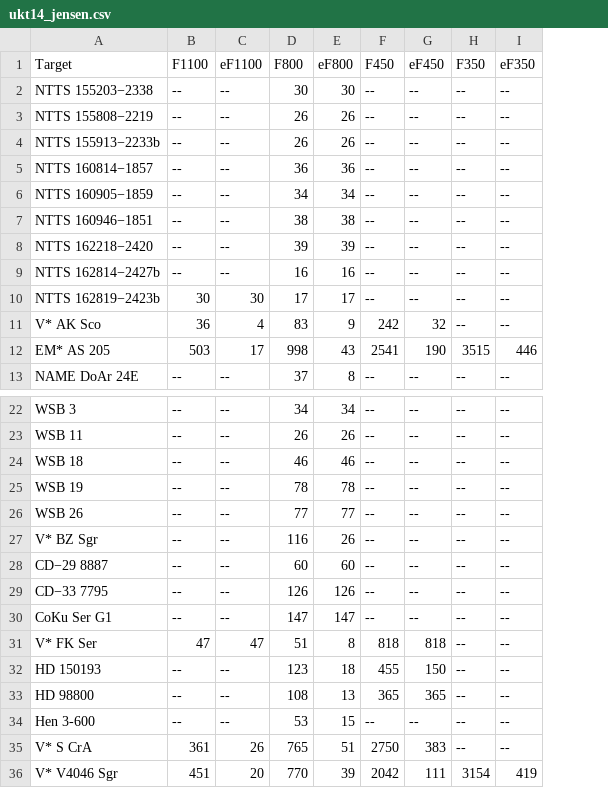
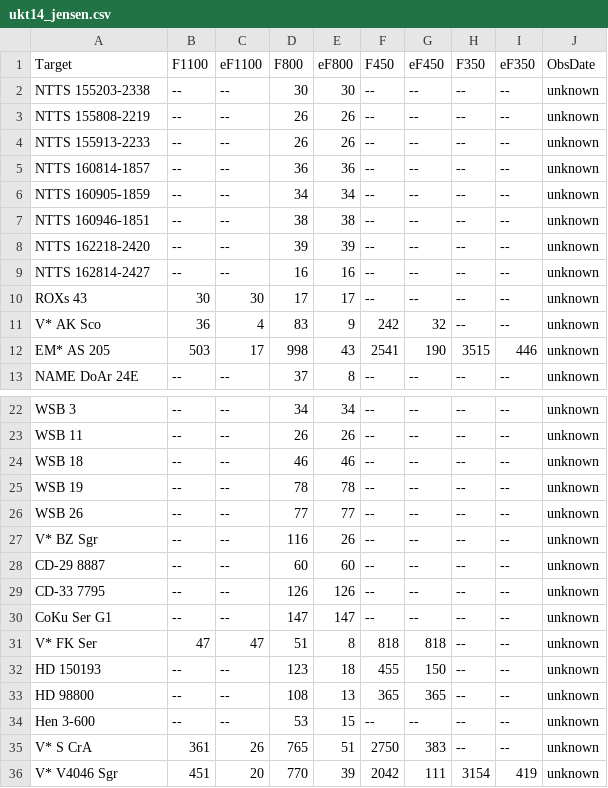
Before and after one commit to ElsevierSoftwareX/SOFTX-D-20-00075, a CSV file: database/ukt14_jensen.csv, drawn as a sheet; only a part is shown, gaps mark what is left out; the diff names each change by its address in the sheet, - before the commit and + after, or states it on an @@ line.

Commit message:
inspected target names

```diff
--- a/database/ukt14_jensen.csv
+++ b/database/ukt14_jensen.csv
+column J (ObsDate), rows 2-13: all unknown; rows 22-36: all unknown
-A2 (Target): NTTS 155203−2338
+A2 (Target): NTTS 155203-2338
-A3 (Target): NTTS 155808−2219
+A3 (Target): NTTS 155808-2219
-A4 (Target): NTTS 155913−2233b
+A4 (Target): NTTS 155913-2233
-A5 (Target): NTTS 160814−1857
+A5 (Target): NTTS 160814-1857
-A6 (Target): NTTS 160905−1859
+A6 (Target): NTTS 160905-1859
-A7 (Target): NTTS 160946−1851
+A7 (Target): NTTS 160946-1851
-A8 (Target): NTTS 162218−2420
+A8 (Target): NTTS 162218-2420
-A9 (Target): NTTS 162814−2427b
+A9 (Target): NTTS 162814-2427
-A10 (Target): NTTS 162819−2423b
+A10 (Target): ROXs 43
-A28 (Target): CD−29 8887
+A28 (Target): CD-29 8887
-A29 (Target): CD−33 7795
+A29 (Target): CD-33 7795
```
Also changed, not shown: 1 other file.
